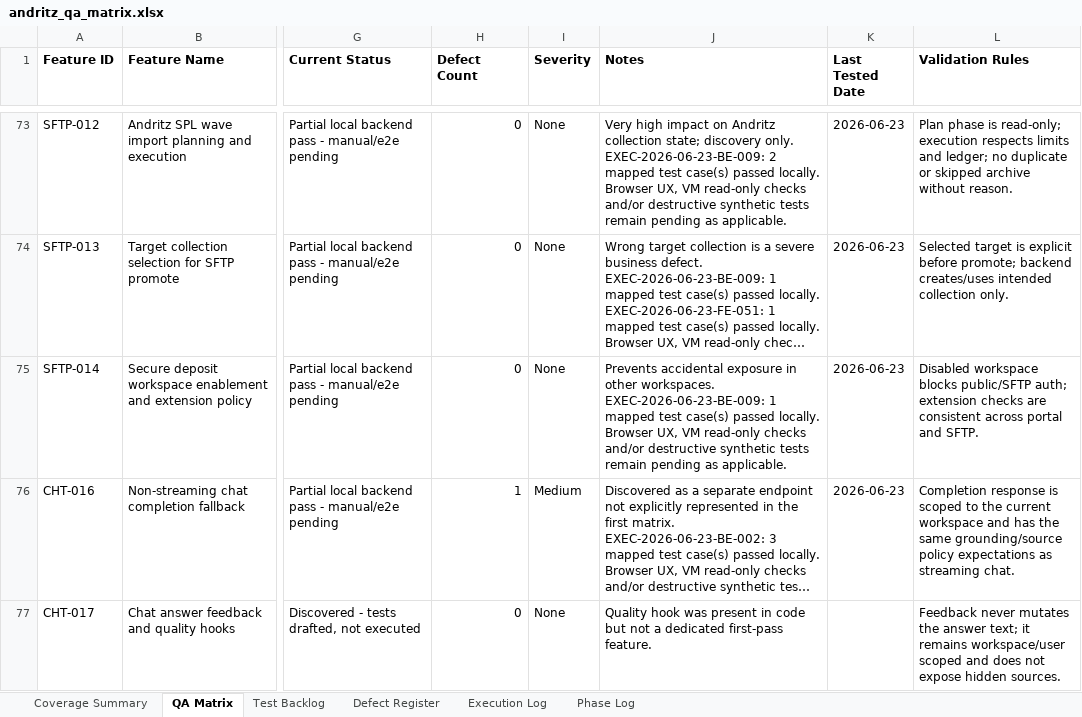
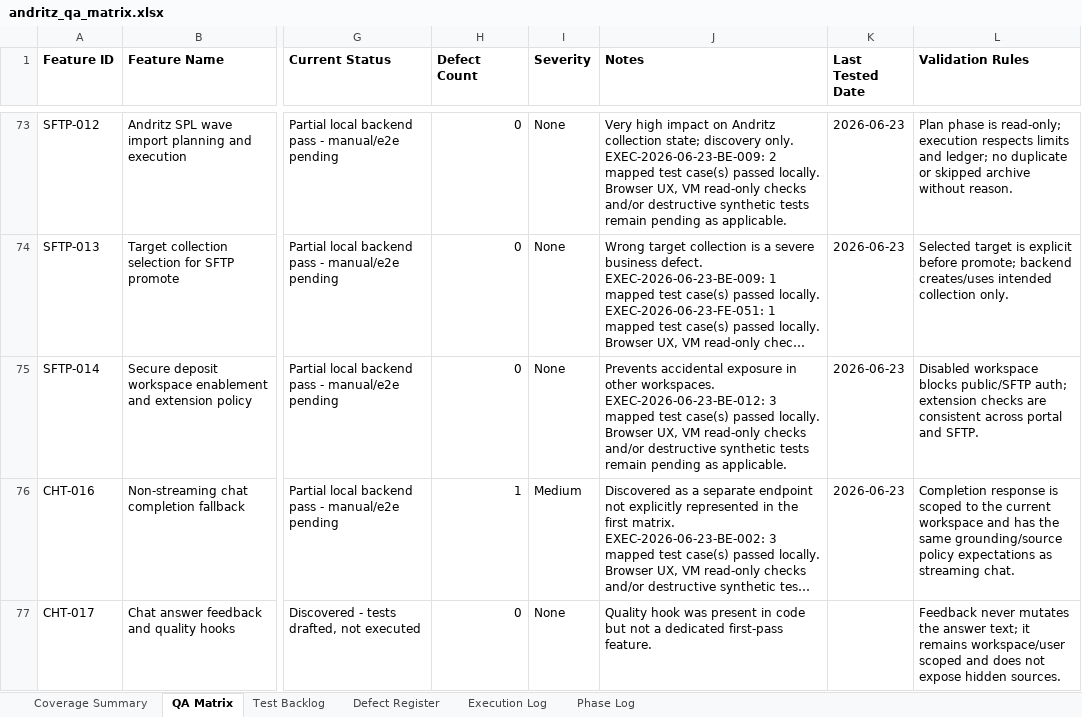
Before and after one commit to tishacian/hyusai, an Excel workbook: outputs/019edc68-andritz-qa/andritz_qa_matrix.xlsx, sheet QA Matrix, drawn as a sheet; only a part is shown, gaps mark what is left out; long unchanged cells end in …; values as stored, in another font and other column widths than the file's, no borders; ↵ is a line break in a cell; the diff covers the shown part only; the diff names each change by its address in the sheet, - before the commit and + after, or states it on an @@ line.

```diff
--- a/outputs/019edc68-andritz-qa/andritz_qa_matrix.xlsx (sheet QA Matrix)
+++ b/outputs/019edc68-andritz-qa/andritz_qa_matrix.xlsx (sheet QA Matrix)
-J75 (Notes): …other workspaces. ↵ EXEC-2026-06-23-BE-009: 1 mapped test…
+J75 (Notes): …other workspaces. ↵ EXEC-2026-06-23-BE-012: 3 mapped test…
```
Also changed, not shown: 5 edited cells elsewhere in this sheet, sheet Test Backlog, sheet Execution Log, sheet Phase Log, sheet Defect Register, sheet Coverage Summary, 10 other files.
